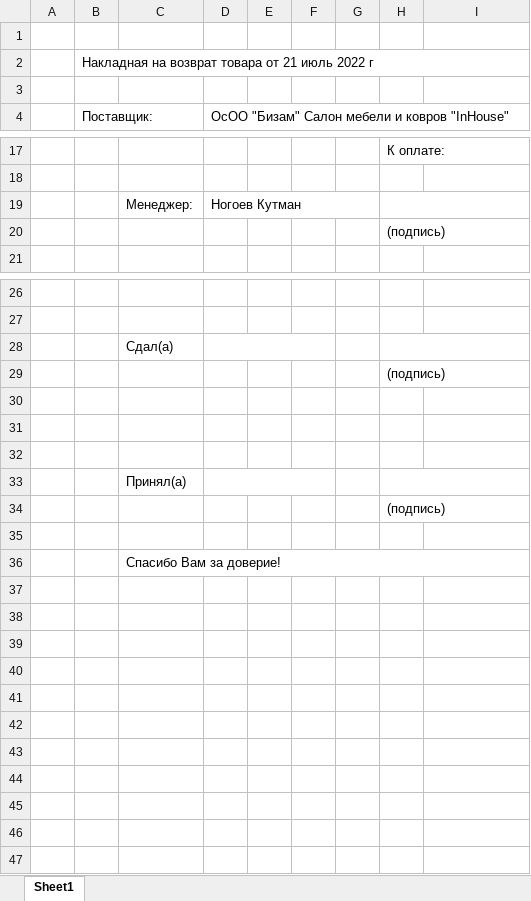
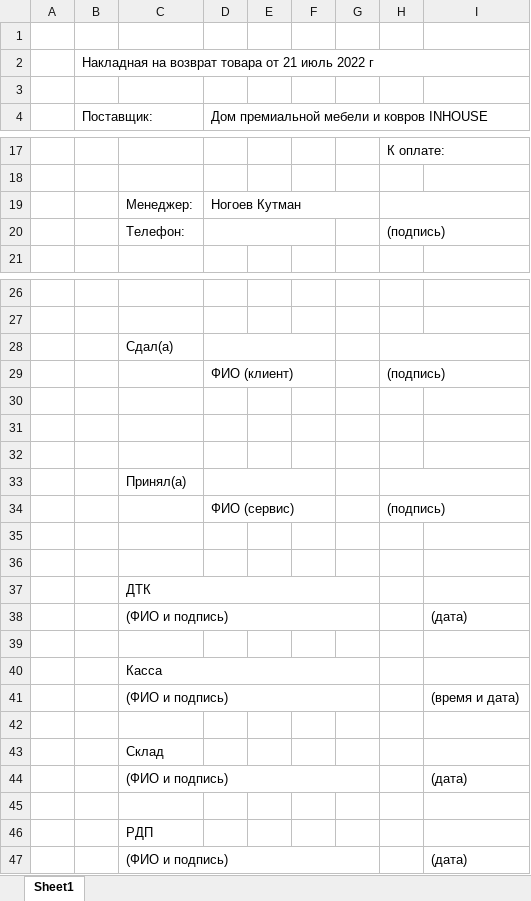
Before and after one commit to TeacherSpaceSchool/inhouse-api, an Excel workbook: docs/refund-discount.xlsx, sheet Sheet1, drawn as a sheet; only a part is shown, gaps mark what is left out; values as stored, in another font and other column widths than the file's, no cell formats; removed rows and columns are numbered as before the commit, all else as after; the diff covers the shown part only; the diff names each change by its address in the sheet, - before the commit and + after, or states it on an @@ line.

```diff
--- a/docs/refund-discount.xlsx (sheet Sheet1)
+++ b/docs/refund-discount.xlsx (sheet Sheet1)
-D4: ОсОО "Бизам" Салон мебели и ковров "InHouse"
+D4: Дом премиальной мебели и ковров INHOUSE
-C20: (empty)
+C20: Телефон:
+D20:F20 merged
-D29: (empty)
+D29: ФИО (клиент)
+D29:F29 merged
-D34: (empty)
+D34: ФИО (сервис)
+D34:F34 merged
+row 36: (empty)
-C37: Спасибо Вам за доверие!
+C37: ДТК
-C36:I36 merged
+C37:G37 merged
+row 38:  |  | (ФИО и подпись) |  |  |  |  |  | (дата)
+row 39: (empty)
+row 40:  |  | Касса
+row 41:  |  | (ФИО и подпись) |  |  |  |  |  | (время и дата)
+row 42: (empty)
+row 43:  |  | Склад
+row 44:  |  | (ФИО и подпись) |  |  |  |  |  | (дата)
+row 45: (empty)
+row 46:  |  | РДП
+row 47:  |  | (ФИО и подпись) |  |  |  |  |  | (дата)
```
Also changed, not shown: 3 added rows, 3 removed rows, 1 moved row and 1 edited cell elsewhere in this sheet, cell formats, docs/attachment-order.xlsx, docs/installment-discount.xlsx, 15 other files.
